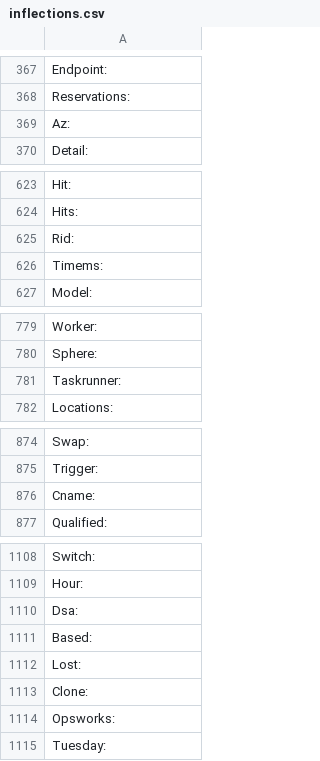
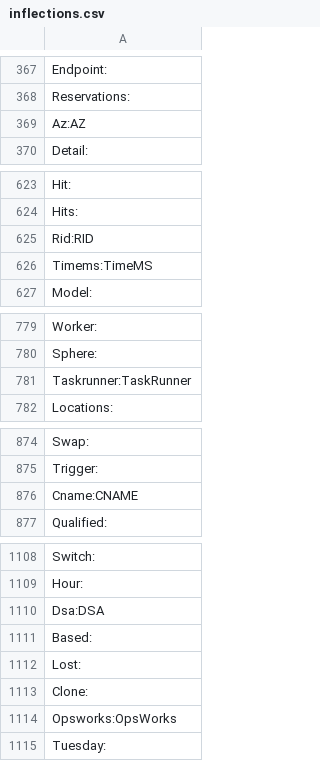
Before and after one commit to aws/aws-sdk-go, a CSV file: internal/model/api/inflections.csv, drawn as a sheet; only a part is shown, gaps mark what is left out; the diff covers the shown part only.

Commit message:
Update inflections

```diff
--- a/internal/model/api/inflections.csv
+++ b/internal/model/api/inflections.csv
@@ -368,3 +368,3 @@ Endpoint:
 Reservations:
-Az:
+Az:AZ
 Detail:
@@ -624,4 +624,4 @@ Hit:
 Hits:
-Rid:
-Timems:
+Rid:RID
+Timems:TimeMS
 Model:
@@ -780,3 +780,3 @@ Worker:
 Sphere:
-Taskrunner:
+Taskrunner:TaskRunner
 Locations:
@@ -875,3 +875,3 @@ Swap:
 Trigger:
-Cname:
+Cname:CNAME
 Qualified:
@@ -1109,3 +1109,3 @@ Switch:
 Hour:
-Dsa:
+Dsa:DSA
 Based:
@@ -1113,3 +1113,3 @@ Lost:
 Clone:
-Opsworks:
+Opsworks:OpsWorks
 Tuesday:
```
Also changed, not shown: 3 edited cells elsewhere in this file.
